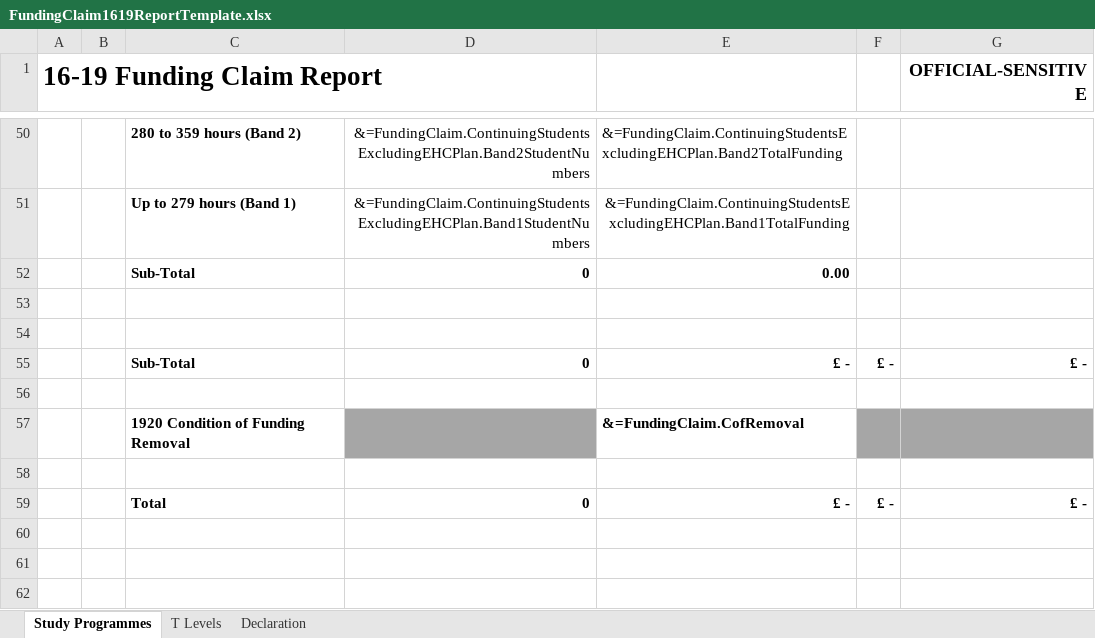
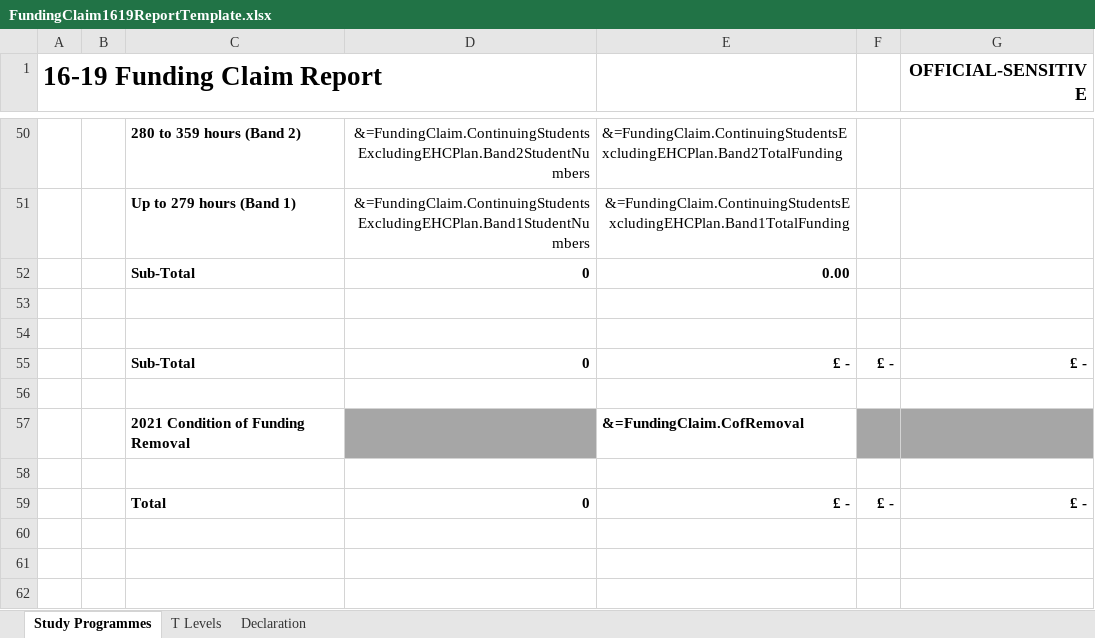
Before and after one commit to SkillsFundingAgency/DC-ILR-2021-ReportService, an Excel workbook: src/ESFA.DC.ILR.ReportService.Reports/Templates/FundingClaim1619ReportTemplate.xlsx, sheet Study Programmes, drawn as a sheet; only a part is shown, gaps mark what is left out; values as stored, in another font and other column widths than the file's, no borders; charts and pictures not drawn; the diff names each change by its address in the sheet, - before the commit and + after, or states it on an @@ line.

Commit message:
105173 1619 funding claim template fix

```diff
--- a/src/ESFA.DC.ILR.ReportService.Reports/Templates/FundingClaim1619ReportTemplate.xlsx (sheet Study Programmes)
+++ b/src/ESFA.DC.ILR.ReportService.Reports/Templates/FundingClaim1619ReportTemplate.xlsx (sheet Study Programmes)
-C57: 1920 Condition of Funding Removal
+C57: 2021 Condition of Funding Removal
```
